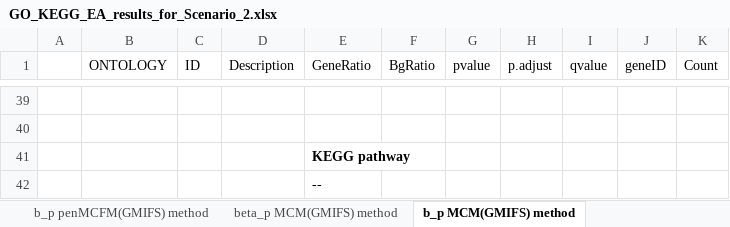
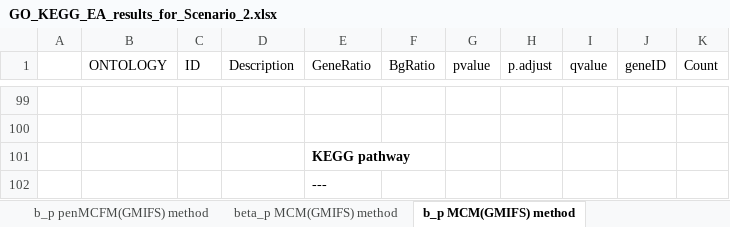
Before and after one commit to fatihki/penMCFM, an Excel workbook: TCGA-BRCA Application/Results/GO_KEGG_EA_results_for_Scenario_2.xlsx, sheet b_p MCM(GMIFS) method, drawn as a sheet; only a part is shown, gaps mark what is left out; values as stored, in another font and other column widths than the file's, no borders; addresses are those after the commit; the diff covers the shown part only; the diff names each change by its address in the sheet, - before the commit and + after, or states it on an @@ line.

```diff
--- a/TCGA-BRCA Application/Results/GO_KEGG_EA_results_for_Scenario_2.xlsx (sheet b_p MCM(GMIFS) method)
+++ b/TCGA-BRCA Application/Results/GO_KEGG_EA_results_for_Scenario_2.xlsx (sheet b_p MCM(GMIFS) method)
-E102 (GeneRatio): --
+E102 (GeneRatio): ---
```
Also changed, not shown: 88 added rows, 28 removed rows and 53 edited cells elsewhere in this sheet, sheet beta_p MCM(GMIFS) method, TCGA-BRCA Application/Results/GO_KEGG_EA_results_for_Scenario_1.xlsx, TCGA-BRCA Application/Results/Selected_genes_for_Scenario_1.xlsx, 2 other files.
